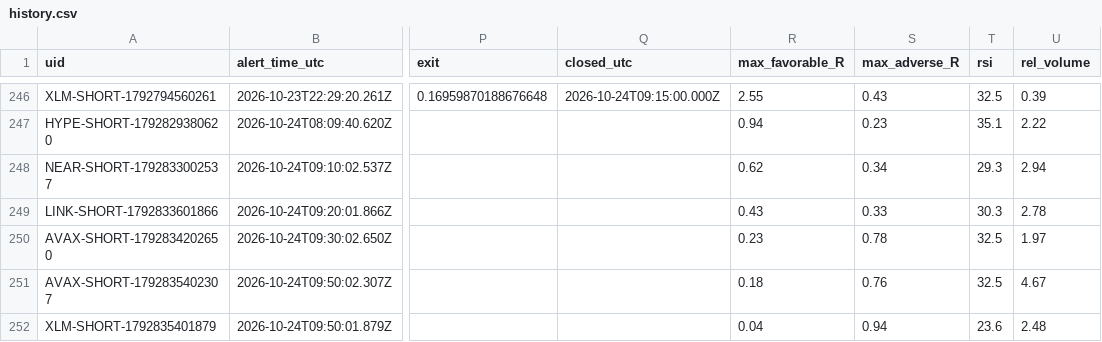
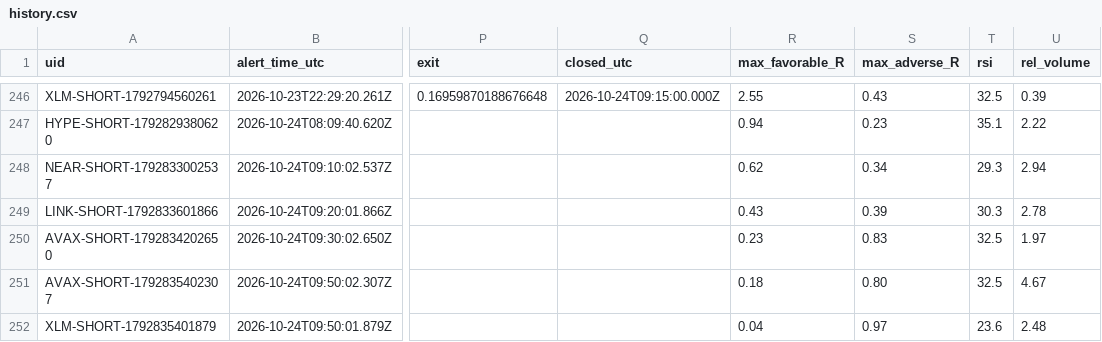
Before and after one commit to dan-spe06/surge-radar, a CSV file: data/history.csv, drawn as a sheet; only a part is shown, gaps mark what is left out; the diff names each change by its address in the sheet, - before the commit and + after, or states it on an @@ line.

```diff
--- a/data/history.csv
+++ b/data/history.csv
-S249 (max_adverse_R): 0.33
+S249 (max_adverse_R): 0.39
-S250 (max_adverse_R): 0.78
+S250 (max_adverse_R): 0.83
-S251 (max_adverse_R): 0.76
+S251 (max_adverse_R): 0.80
-S252 (max_adverse_R): 0.94
+S252 (max_adverse_R): 0.97
```
Also changed, not shown: 3 other files.
